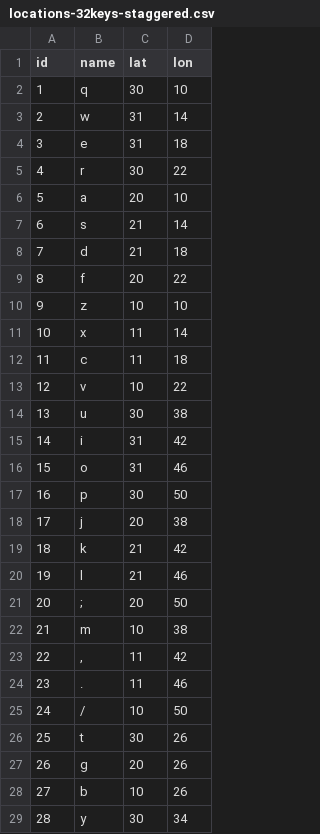
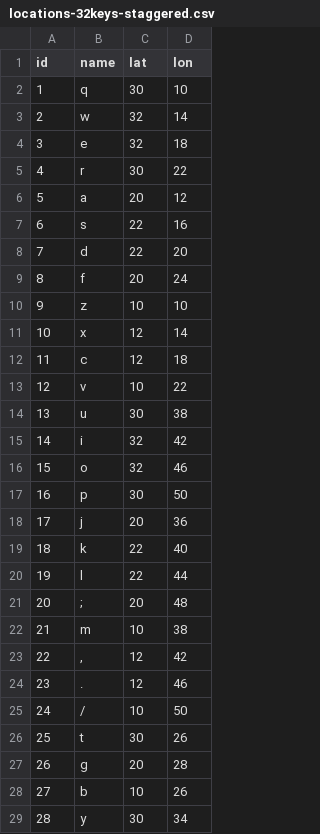
Before and after one commit to binarybottle/typing-data, a CSV file: locations-32keys-staggered.csv, drawn as a sheet; only a part is shown; the diff covers the shown part only.

Commit message:
Update locations-32keys-staggered.csv

```diff
--- a/locations-32keys-staggered.csv
+++ b/locations-32keys-staggered.csv
@@ -2,27 +2,27 @@ id,name,lat,lon
 1,  q,   30, 10
-2,  w,   31, 14
-3,  e,   31, 18
+2,  w,   32, 14
+3,  e,   32, 18
 4,  r,   30, 22
-5,  a,   20, 10
-6,  s,   21, 14
-7,  d,   21, 18
-8,  f,   20, 22
+5,  a,   20, 12
+6,  s,   22, 16
+7,  d,   22, 20
+8,  f,   20, 24
 9,  z,   10, 10
-10, x,   11, 14
-11, c,   11, 18
+10, x,   12, 14
+11, c,   12, 18
 12, v,   10, 22
 13, u,   30, 38
-14, i,   31, 42
-15, o,   31, 46
+14, i,   32, 42
+15, o,   32, 46
 16, p,   30, 50
-17, j,   20, 38
-18, k,   21, 42
-19, l,   21, 46
-20, ";", 20, 50
+17, j,   20, 36
+18, k,   22, 40
+19, l,   22, 44
+20, ";", 20, 48
 21, m,   10, 38
-22, ",", 11, 42
-23, ".", 11, 46
+22, ",", 12, 42
+23, ".", 12, 46
 24, "/", 10, 50
 25, t,   30, 26
-26, g,   20, 26
+26, g,   20, 28
 27, b,   10, 26
```
Also changed, not shown: 4 added rows elsewhere in this file.
